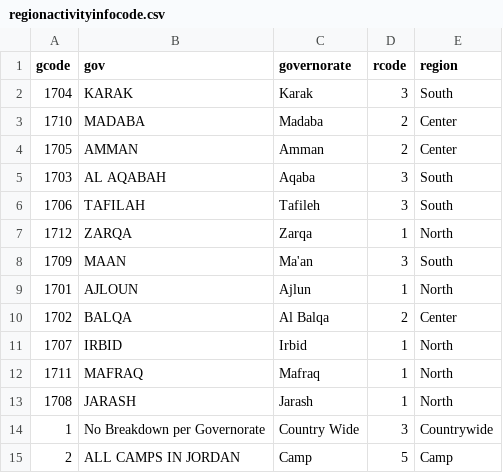
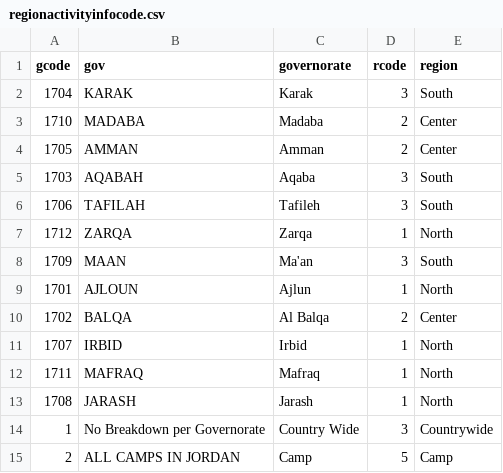
Before and after one commit to unhcr-jordan/activityinfo, a CSV file: data/regionactivityinfocode.csv, drawn as a sheet.

```diff
--- a/data/regionactivityinfocode.csv
+++ b/data/regionactivityinfocode.csv
@@ -4,3 +4,3 @@ gcode,gov,governorate,rcode,region
 1705,AMMAN,Amman,2,Center
-1703,AL AQABAH,Aqaba,3,South
+1703,AQABAH,Aqaba,3,South
 1706,TAFILAH,Tafileh,3,South
```
Also changed, not shown: 2 other files.
